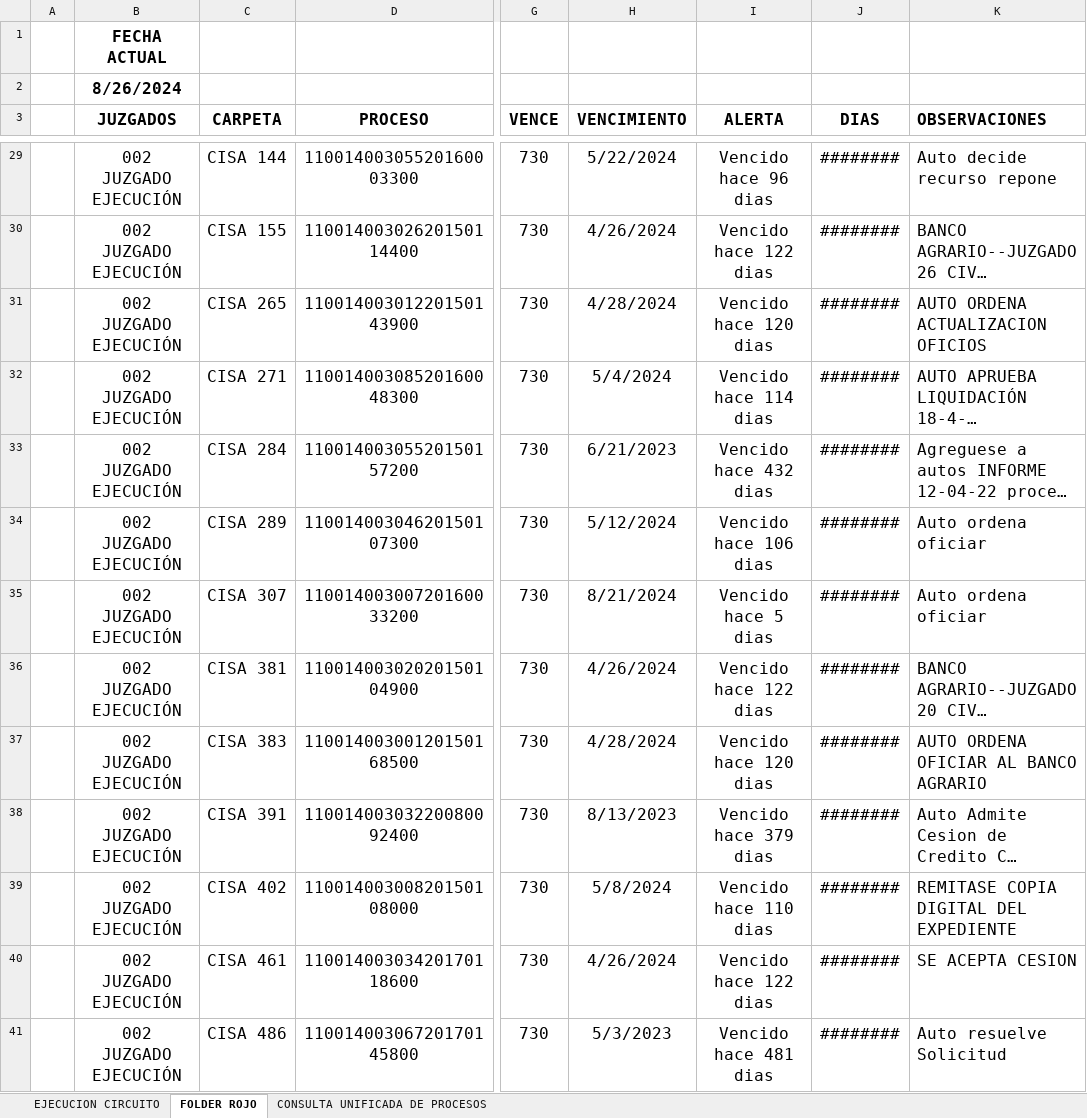
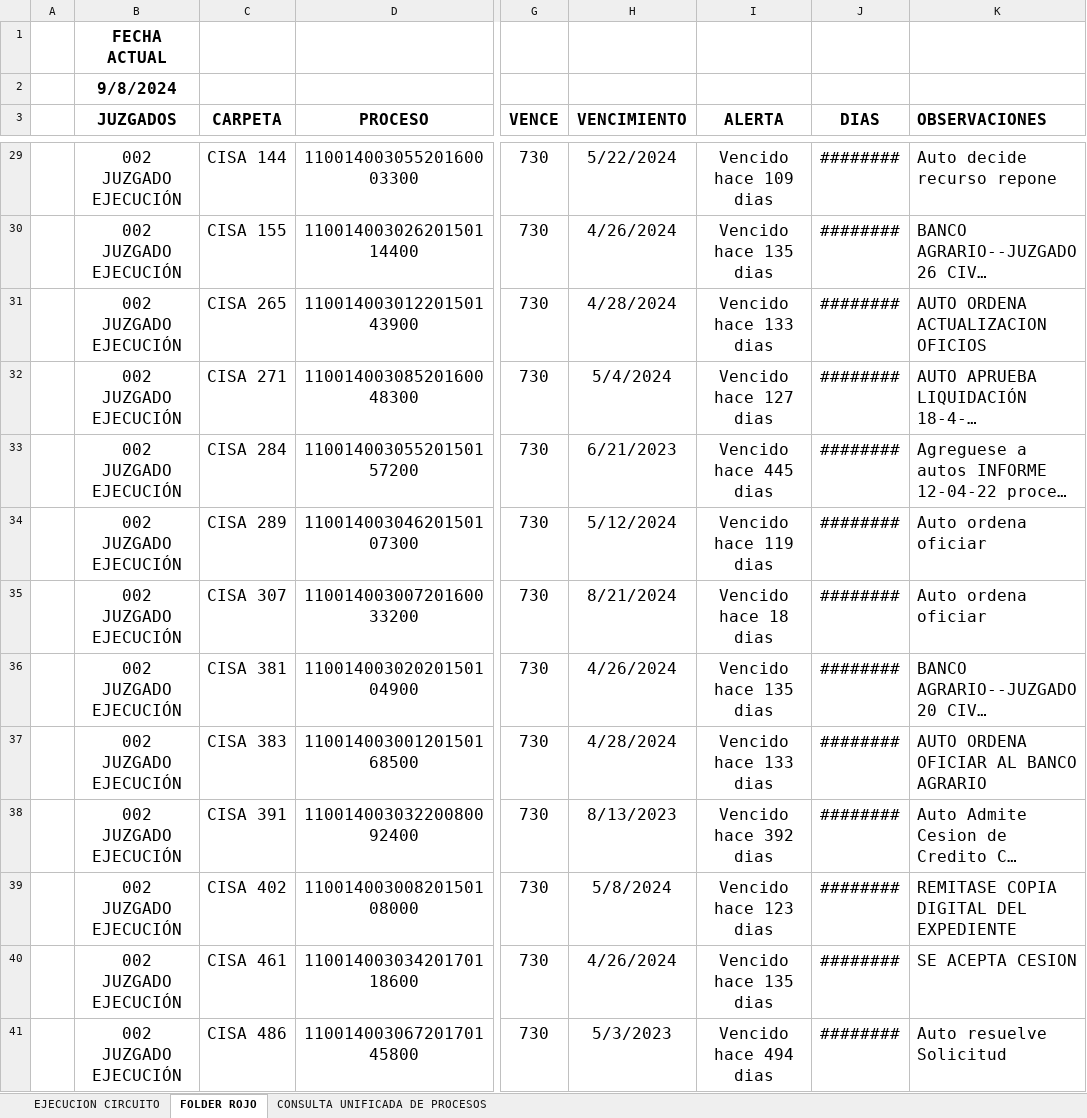
Before and after one commit to thomasesteban22/revisionDeActuacionesConsola, an Excel workbook: app/src/FOLDERESBASENUEVA.xlsm, sheet FOLDER ROJO, drawn as a sheet; only a part is shown, gaps mark what is left out; long unchanged cells end in …; values as stored, in another font and other column widths than the file's, no borders; conditional formats and table styles not drawn; the diff covers the shown part only; the diff names each change by its address in the sheet, - before the commit and + after, or states it on an @@ line.

```diff
--- a/app/src/FOLDERESBASENUEVA.xlsm (sheet FOLDER ROJO)
+++ b/app/src/FOLDERESBASENUEVA.xlsm (sheet FOLDER ROJO)
-B2 (JUZGADOS): 8/26/2024
+B2 (JUZGADOS): 9/8/2024
-I29 (ALERTA): Vencido hace 96 dias
+I29 (ALERTA): Vencido hace 109 dias
-I30 (ALERTA): Vencido hace 122 dias
+I30 (ALERTA): Vencido hace 135 dias
-I31 (ALERTA): Vencido hace 120 dias
+I31 (ALERTA): Vencido hace 133 dias
-I32 (ALERTA): Vencido hace 114 dias
+I32 (ALERTA): Vencido hace 127 dias
-I33 (ALERTA): Vencido hace 432 dias
+I33 (ALERTA): Vencido hace 445 dias
-I34 (ALERTA): Vencido hace 106 dias
+I34 (ALERTA): Vencido hace 119 dias
-I35 (ALERTA): Vencido hace 5 dias
+I35 (ALERTA): Vencido hace 18 dias
-I36 (ALERTA): Vencido hace 122 dias
+I36 (ALERTA): Vencido hace 135 dias
-I37 (ALERTA): Vencido hace 120 dias
+I37 (ALERTA): Vencido hace 133 dias
-I38 (ALERTA): Vencido hace 379 dias
+I38 (ALERTA): Vencido hace 392 dias
-I39 (ALERTA): Vencido hace 110 dias
+I39 (ALERTA): Vencido hace 123 dias
-I40 (ALERTA): Vencido hace 122 dias
+I40 (ALERTA): Vencido hace 135 dias
-I41 (ALERTA): Vencido hace 481 dias
+I41 (ALERTA): Vencido hace 494 dias
```
Also changed, not shown: 368 edited cells elsewhere in this sheet, sheet EJECUCION CIRCUITO, app/src/test.xlsx, 5 other files.
